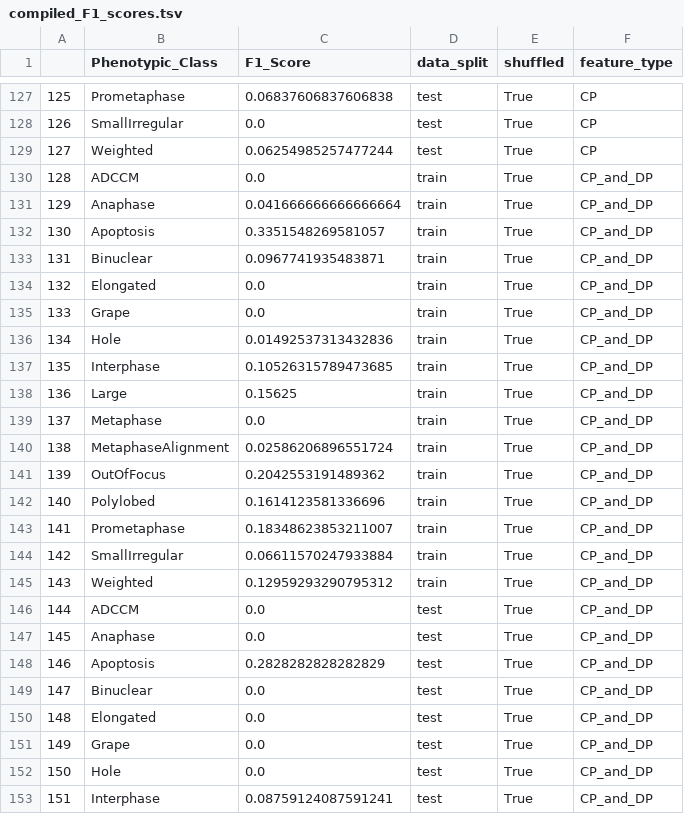
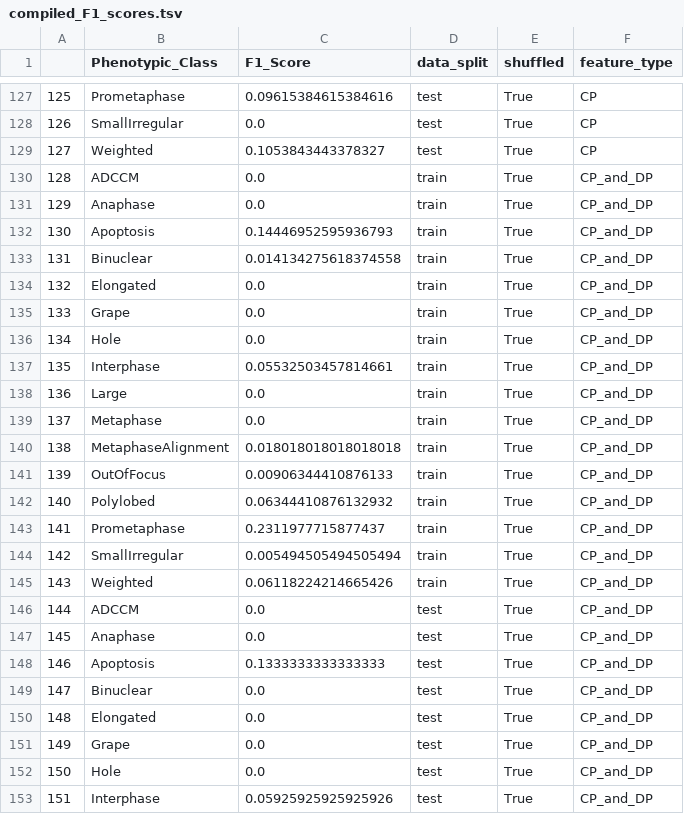
Before and after one commit to WayScience/phenotypic_profiling, a TSV file: 3.evaluate_model/evaluations/F1_scores/compiled_F1_scores.tsv, drawn as a sheet; only a part is shown, gaps mark what is left out; the diff covers the shown part only.

```diff
--- a/3.evaluate_model/evaluations/F1_scores/compiled_F1_scores.tsv
+++ b/3.evaluate_model/evaluations/F1_scores/compiled_F1_scores.tsv
@@ -127,23 +127,23 @@
-125	Prometaphase	0.06837606837606838	test	True	CP
+125	Prometaphase	0.09615384615384616	test	True	CP
 126	SmallIrregular	0.0	test	True	CP
-127	Weighted	0.06254985257477244	test	True	CP
+127	Weighted	0.1053843443378327	test	True	CP
 128	ADCCM	0.0	train	True	CP_and_DP
-129	Anaphase	0.041666666666666664	train	True	CP_and_DP
-130	Apoptosis	0.3351548269581057	train	True	CP_and_DP
-131	Binuclear	0.0967741935483871	train	True	CP_and_DP
+129	Anaphase	0.0	train	True	CP_and_DP
+130	Apoptosis	0.14446952595936793	train	True	CP_and_DP
+131	Binuclear	0.014134275618374558	train	True	CP_and_DP
 132	Elongated	0.0	train	True	CP_and_DP
 133	Grape	0.0	train	True	CP_and_DP
-134	Hole	0.01492537313432836	train	True	CP_and_DP
-135	Interphase	0.10526315789473685	train	True	CP_and_DP
-136	Large	0.15625	train	True	CP_and_DP
+134	Hole	0.0	train	True	CP_and_DP
+135	Interphase	0.05532503457814661	train	True	CP_and_DP
+136	Large	0.0	train	True	CP_and_DP
 137	Metaphase	0.0	train	True	CP_and_DP
-138	MetaphaseAlignment	0.02586206896551724	train	True	CP_and_DP
-139	OutOfFocus	0.2042553191489362	train	True	CP_and_DP
-140	Polylobed	0.1614123581336696	train	True	CP_and_DP
-141	Prometaphase	0.18348623853211007	train	True	CP_and_DP
-142	SmallIrregular	0.06611570247933884	train	True	CP_and_DP
-143	Weighted	0.12959293290795312	train	True	CP_and_DP
+138	MetaphaseAlignment	0.018018018018018018	train	True	CP_and_DP
+139	OutOfFocus	0.00906344410876133	train	True	CP_and_DP
+140	Polylobed	0.06344410876132932	train	True	CP_and_DP
+141	Prometaphase	0.2311977715877437	train	True	CP_and_DP
+142	SmallIrregular	0.005494505494505494	train	True	CP_and_DP
+143	Weighted	0.06118224214665426	train	True	CP_and_DP
 144	ADCCM	0.0	test	True	CP_and_DP
 145	Anaphase	0.0	test	True	CP_and_DP
-146	Apoptosis	0.2828282828282829	test	True	CP_and_DP
+146	Apoptosis	0.1333333333333333	test	True	CP_and_DP
 147	Binuclear	0.0	test	True	CP_and_DP
@@ -152,2 +152,2 @@
 150	Hole	0.0	test	True	CP_and_DP
-151	Interphase	0.08759124087591241	test	True	CP_and_DP
+151	Interphase	0.05925925925925926	test	True	CP_and_DP
```
Also changed, not shown: 75 edited cells elsewhere in this file, 3.evaluate_model/evaluations/F1_scores/compiled_SCM_F1_scores.tsv, 3.evaluate_model/evaluations/confusion_matrices/compiled_SCM_cm_data.tsv, 6 other files.
